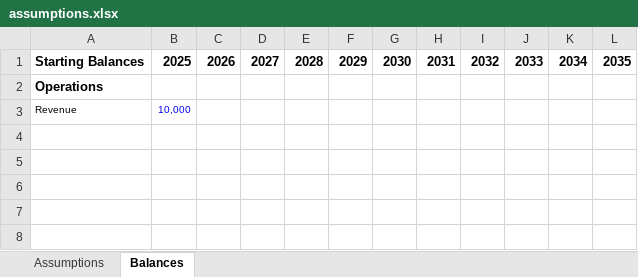
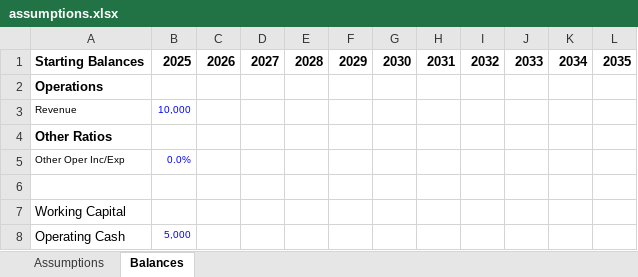
Before and after one commit to rserranon/financial-statements-projections, an Excel workbook: assumptions.xlsx, sheet Balances, drawn as a sheet; values as stored, in another font and other column widths than the file's, no borders; the diff names each change by its address in the sheet, - before the commit and + after, or states it on an @@ line.

Commit message:
Finish P&L and Balance Sheet Current Assets and it's components

```diff
--- a/assumptions.xlsx (sheet Balances)
+++ b/assumptions.xlsx (sheet Balances)
+row 4: Other Ratios
+row 5: Other Oper Inc/Exp | 0.0%
+row 6: (empty)
+row 7: Working Capital
+row 8: Operating Cash | 5,000
```
Also changed, not shown: sheet Assumptions, 4 other files.
